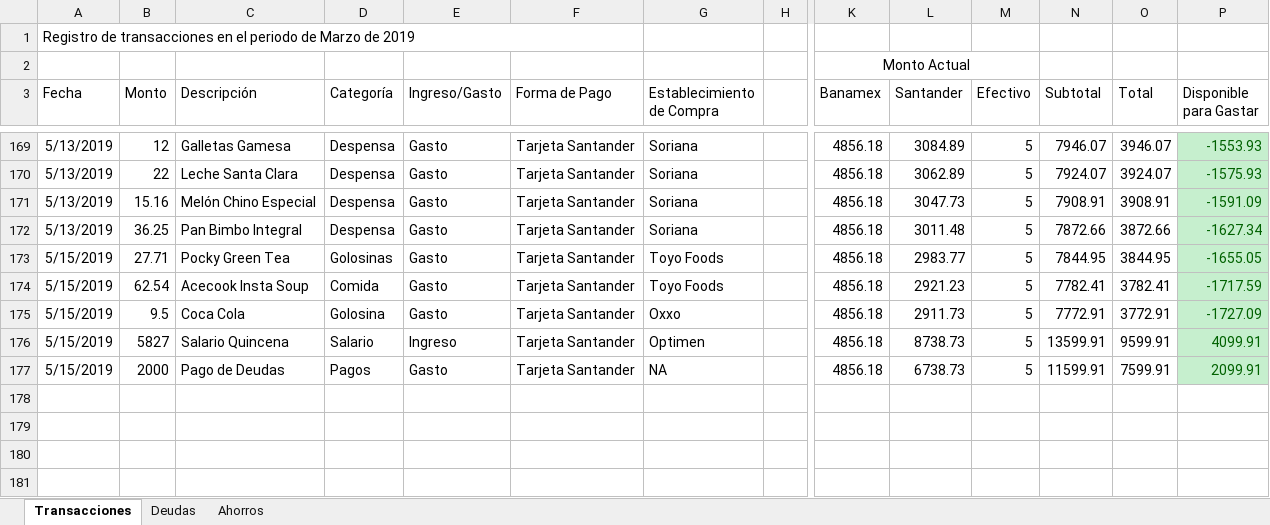
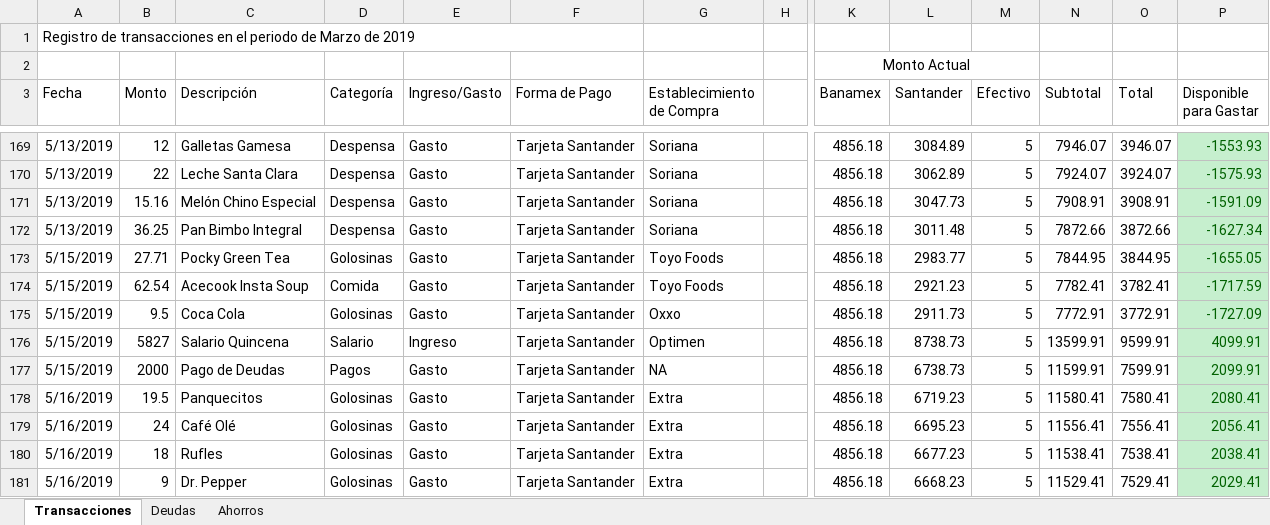
Before and after one commit to Crushedkrz78/incomeManagement, an Excel workbook: data/initial_data.xlsx, sheet Transacciones, drawn as a sheet; only a part is shown, gaps mark what is left out; values as stored, in another font and other column widths than the file's, no borders; rows hold the shown columns only; the diff names each change by its address in the sheet, - before the commit and + after, or states it on an @@ line.

Commit message:
Initial Data File Update

```diff
--- a/data/initial_data.xlsx (sheet Transacciones)
+++ b/data/initial_data.xlsx (sheet Transacciones)
-D175 (Categoría): Golosina
+D175 (Categoría): Golosinas
+row 178: 5/16/2019 | 19.5 | Panquecitos | Golosinas | Gasto | Tarjeta Santander | Extra |  | 4856.18 | 6719.23 | 5 | 11580.41 | 7580.41 | 2080.41
+row 179: 5/16/2019 | 24 | Café Olé | Golosinas | Gasto | Tarjeta Santander | Extra |  | 4856.18 | 6695.23 | 5 | 11556.41 | 7556.41 | 2056.41
+row 180: 5/16/2019 | 18 | Rufles | Golosinas | Gasto | Tarjeta Santander | Extra |  | 4856.18 | 6677.23 | 5 | 11538.41 | 7538.41 | 2038.41
+row 181: 5/16/2019 | 9 | Dr. Pepper | Golosinas | Gasto | Tarjeta Santander | Extra |  | 4856.18 | 6668.23 | 5 | 11529.41 | 7529.41 | 2029.41
```
